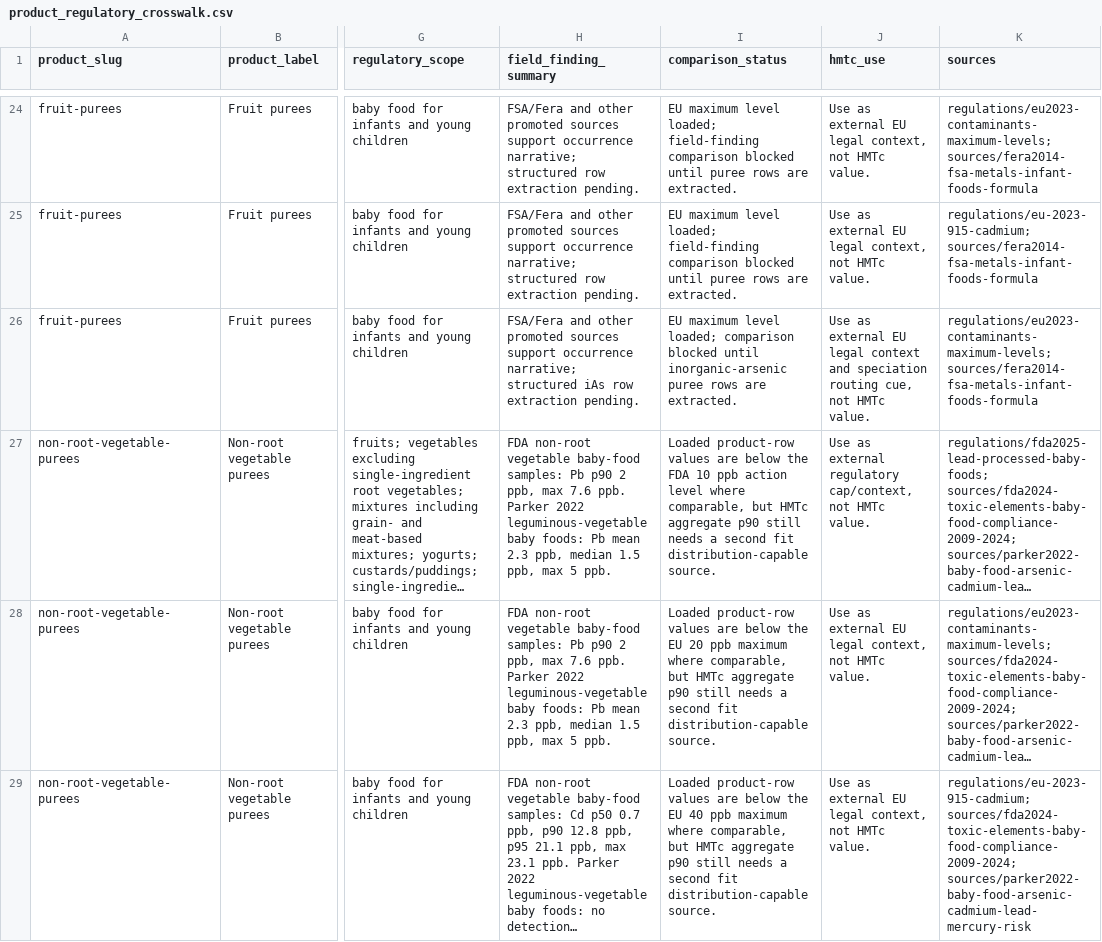
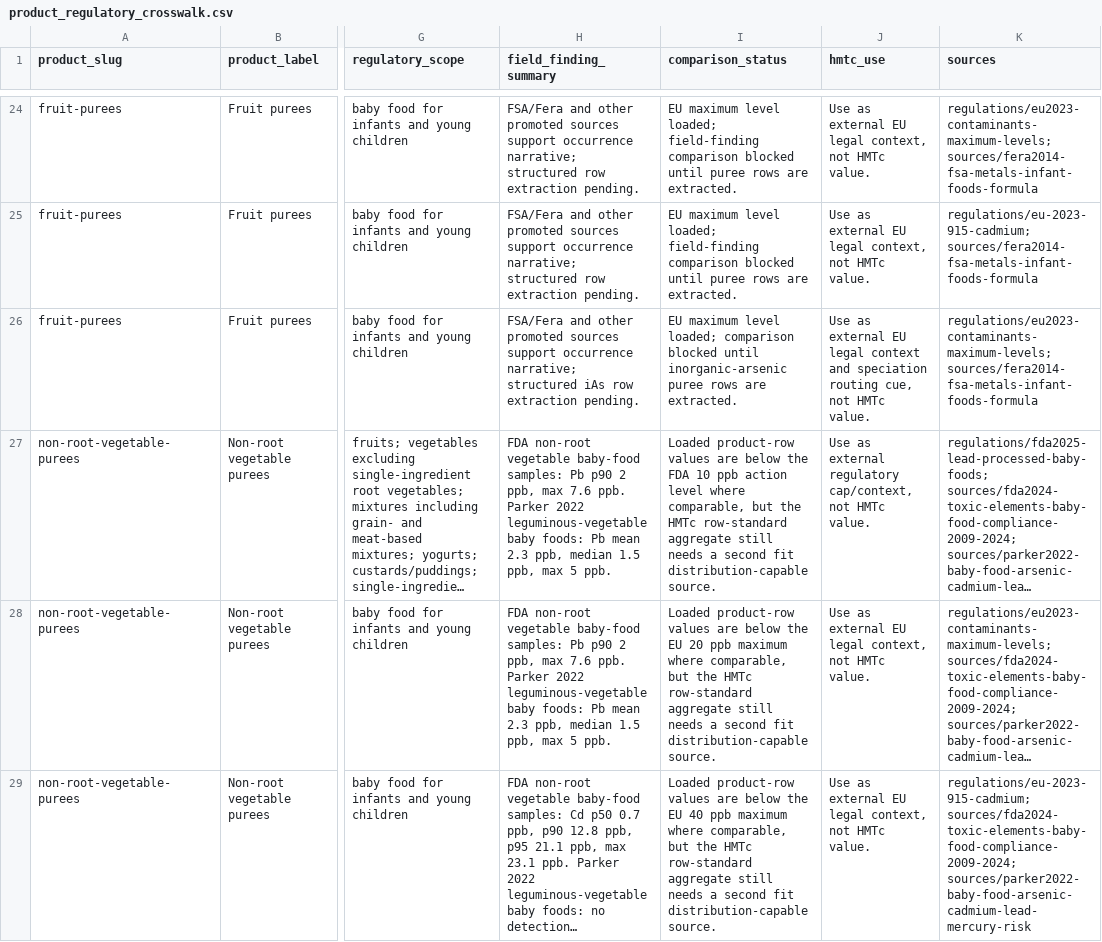
Before and after one commit to paleofoundation/heavymetalindex, a CSV file: data/evidence/product_regulatory_crosswalk.csv, drawn as a sheet; only a part is shown, gaps mark what is left out; long unchanged cells end in …; the diff covers the shown part only; the diff names each change by its address in the sheet, - before the commit and + after, or states it on an @@ line.

```diff
--- a/data/evidence/product_regulatory_crosswalk.csv
+++ b/data/evidence/product_regulatory_crosswalk.csv
-I27 (comparison_status): …comparable, but HMTc aggregate p90 still needs…
+I27 (comparison_status): …comparable, but the HMTc row-standard aggregate still needs…
-I28 (comparison_status): …comparable, but HMTc aggregate p90 still needs…
+I28 (comparison_status): …comparable, but the HMTc row-standard aggregate still needs…
-I29 (comparison_status): …comparable, but HMTc aggregate p90 still needs…
+I29 (comparison_status): …comparable, but the HMTc row-standard aggregate still needs…
```
Also changed, not shown: 3 edited cells elsewhere in this file, data/evidence/category1_local_baby_food_occurrence_summary.csv, data/evidence/category5_tds_finished_food_occurrence_summary.csv, 41 other files.
